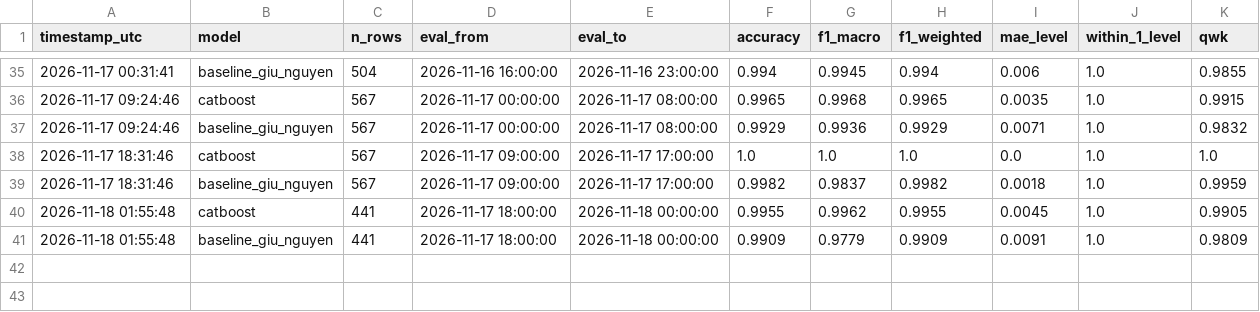
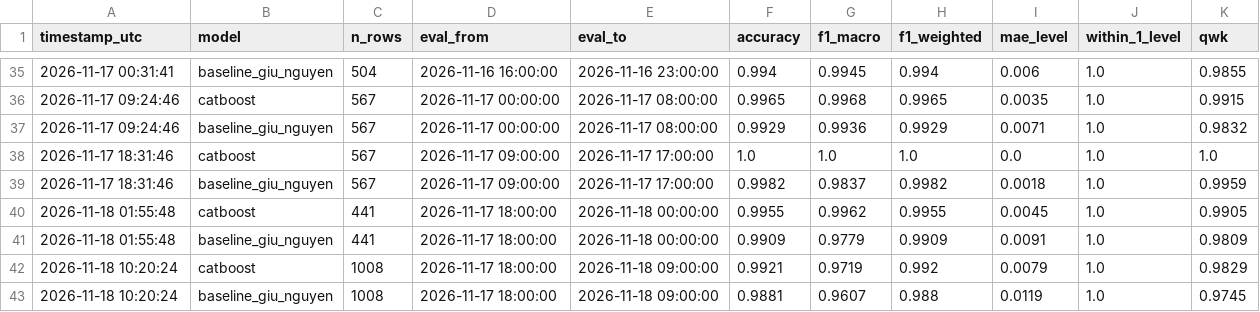
Before and after one commit to nguyenanhtuak456-beep/asthma-prediction-system, a CSV file: predictions/metrics.csv, drawn as a sheet; only a part is shown, gaps mark what is left out; the diff names each change by its address in the sheet, - before the commit and + after, or states it on an @@ line.

```diff
--- a/predictions/metrics.csv
+++ b/predictions/metrics.csv
+row 42: 2026-11-18 10:20:24 | catboost | 1008 | 2026-11-17 18:00:00 | 2026-11-18 09:00:00 | 0.9921 | 0.9719 | 0.992 | 0.0079 | 1.0 | 0.9829
+row 43: 2026-11-18 10:20:24 | baseline_giu_nguyen | 1008 | 2026-11-17 18:00:00 | 2026-11-18 09:00:00 | 0.9881 | 0.9607 | 0.988 | 0.0119 | 1.0 | 0.9745
```
Also changed, not shown: predictions/latest_predictions.csv, predictions/metrics_per_class.csv, 2 other files.
